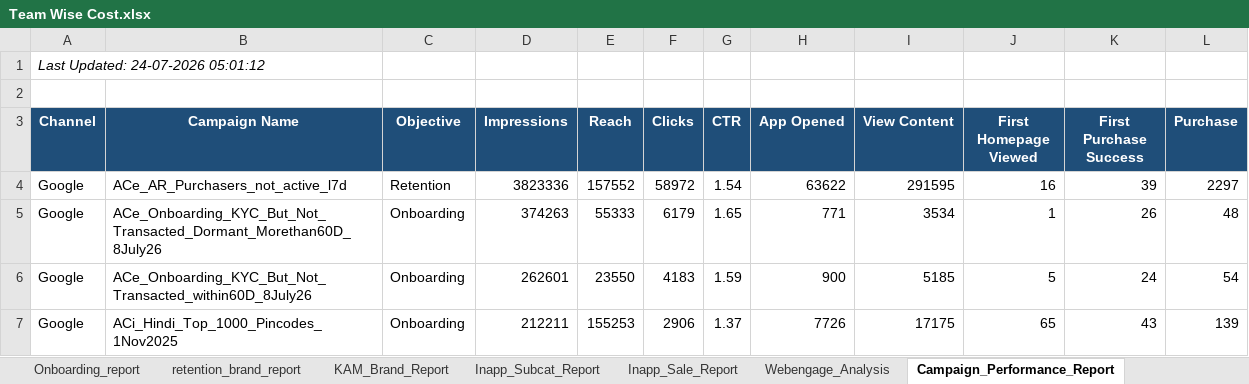
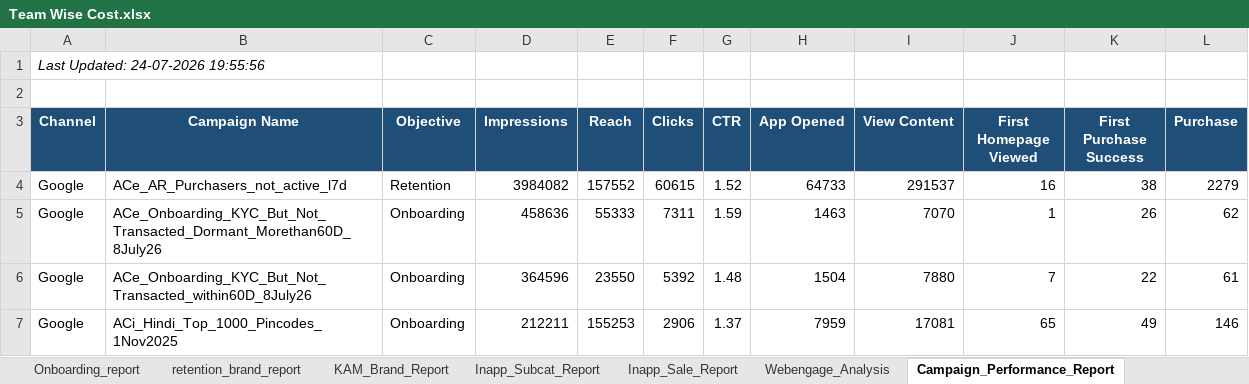
Before and after one commit to ankitbk-gm/auto_ads_report_bot, an Excel workbook: reports/Team Wise Cost.xlsx, sheet Campaign_Performance_Report, drawn as a sheet; only a part is shown; values as stored, in another font and other column widths than the file's, no borders; the diff covers the shown part only; the diff names each change by its address in the sheet, - before the commit and + after, or states it on an @@ line.

```diff
--- a/reports/Team Wise Cost.xlsx (sheet Campaign_Performance_Report)
+++ b/reports/Team Wise Cost.xlsx (sheet Campaign_Performance_Report)
-A1 (Channel): Last Updated: 24-07-2026 05:01:12
+A1 (Channel): Last Updated: 24-07-2026 19:55:56
-D4 (Impressions): 3823336
+D4 (Impressions): 3984082
-F4 (Clicks): 58972
+F4 (Clicks): 60615
-G4 (CTR): 1.54
+G4 (CTR): 1.52
-H4 (App Opened): 63622
+H4 (App Opened): 64733
-I4 (View Content): 291595
+I4 (View Content): 291537
-K4 (First Purchase Success): 39
+K4 (First Purchase Success): 38
-L4 (Purchase): 2297
+L4 (Purchase): 2279
-D5 (Impressions): 374263
+D5 (Impressions): 458636
-F5 (Clicks): 6179
+F5 (Clicks): 7311
-G5 (CTR): 1.65
+G5 (CTR): 1.59
-H5 (App Opened): 771
+H5 (App Opened): 1463
-I5 (View Content): 3534
+I5 (View Content): 7070
-L5 (Purchase): 48
+L5 (Purchase): 62
-D6 (Impressions): 262601
+D6 (Impressions): 364596
-F6 (Clicks): 4183
+F6 (Clicks): 5392
-G6 (CTR): 1.59
+G6 (CTR): 1.48
-H6 (App Opened): 900
+H6 (App Opened): 1504
-I6 (View Content): 5185
+I6 (View Content): 7880
-J6 (First Homepage Viewed): 5
+J6 (First Homepage Viewed): 7
-K6 (First Purchase Success): 24
+K6 (First Purchase Success): 22
-L6 (Purchase): 54
+L6 (Purchase): 61
-H7 (App Opened): 7726
+H7 (App Opened): 7959
-I7 (View Content): 17175
+I7 (View Content): 17081
-K7 (First Purchase Success): 43
+K7 (First Purchase Success): 49
-L7 (Purchase): 139
+L7 (Purchase): 146
```
Also changed, not shown: 55 edited cells elsewhere in this sheet, sheet retention_brand_report, sheet Onboarding_report, sheet KAM_Brand_Report, sheet Inapp_Sale_Report, sheet Inapp_Subcat_Report, sheet Webengage_Analysis.
